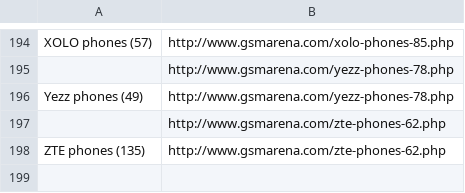
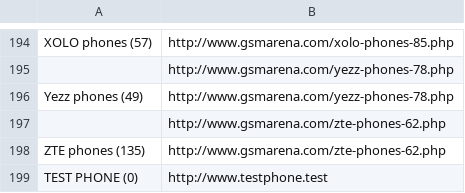
Before and after one commit to sudohalt/GetPhones, a CSV file: kimonoData.csv, drawn as a sheet; only a part is shown, gaps mark what is left out; the diff names each change by its address in the sheet, - before the commit and + after, or states it on an @@ line.

```diff
--- a/kimonoData.csv
+++ b/kimonoData.csv
+row 199: TEST PHONE (0) | http://www.testphone.test
```
Also changed, not shown: 5 other files.
